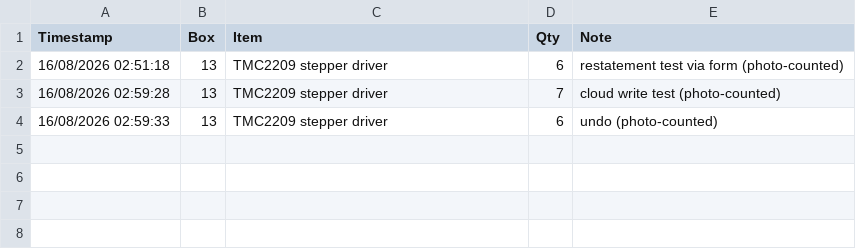
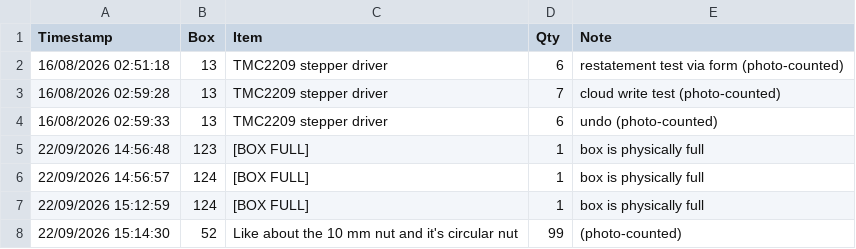
Before and after one commit to Apn0/Box-Inventory-Storage, a CSV file: data/form_responses.csv, drawn as a sheet.

Commit message:
WIP snapshot before rebuild: pending data updates, worklist tooling, handoff notes

```diff
--- a/data/form_responses.csv
+++ b/data/form_responses.csv
@@ -4 +4,5 @@ Timestamp,Box,Item,Qty,Note
 16/08/2026 02:59:33,13,TMC2209 stepper driver,6,undo (photo-counted)
+22/09/2026 14:56:48,123,[BOX FULL],1,box is physically full
+22/09/2026 14:56:57,124,[BOX FULL],1,box is physically full
+22/09/2026 15:12:59,124,[BOX FULL],1,box is physically full
+22/09/2026 15:14:30,52,Like about the 10 mm nut and it's circular nut,99,(photo-counted)
```
Also changed, not shown: data/inventory_raw.csv, 6 other files.
